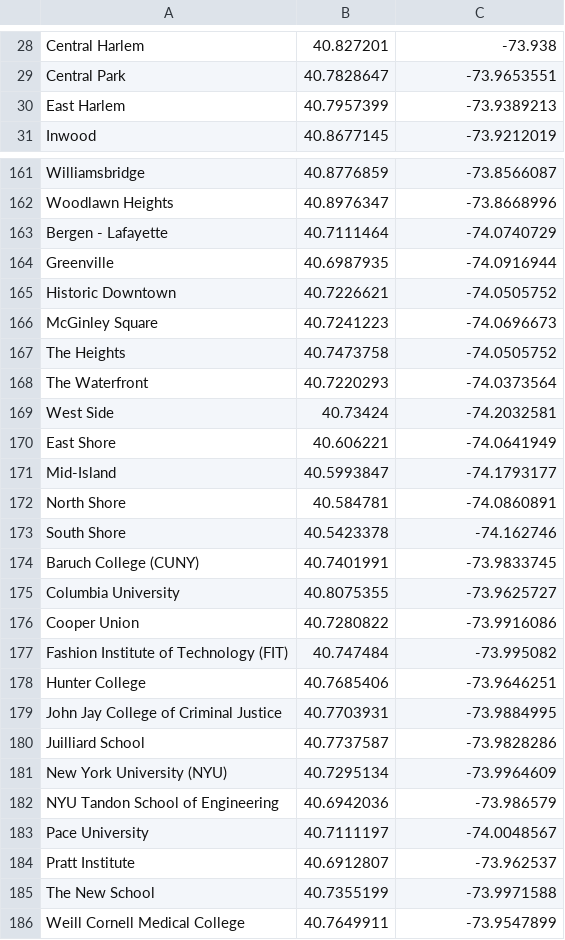
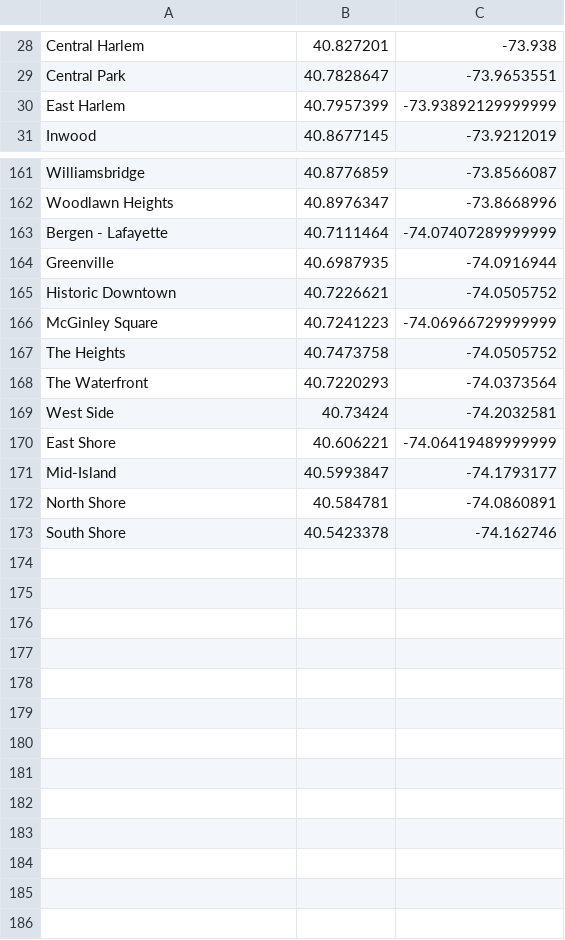
Before and after one commit to shubh24/renthop, a CSV file: coded_locs.csv, drawn as a sheet; only a part is shown, gaps mark what is left out; the diff covers the shown part only.

Commit message:
no colleges

```diff
--- a/coded_locs.csv
+++ b/coded_locs.csv
@@ -29,3 +29,3 @@ Central Harlem,40.827201,-73.938
 Central Park,40.7828647,-73.9653551
-East Harlem,40.7957399,-73.9389213
+East Harlem,40.7957399,-73.93892129999999
 Inwood,40.8677145,-73.9212019
@@ -162,6 +162,6 @@ Williamsbridge,40.8776859,-73.8566087
 Woodlawn Heights,40.8976347,-73.8668996
-Bergen - Lafayette,40.7111464,-74.0740729
+Bergen - Lafayette,40.7111464,-74.07407289999999
 Greenville,40.6987935,-74.0916944
 Historic Downtown,40.7226621,-74.0505752
-McGinley Square,40.7241223,-74.0696673
+McGinley Square,40.7241223,-74.06966729999999
 The Heights,40.7473758,-74.0505752
@@ -169,3 +169,3 @@ The Waterfront,40.7220293,-74.0373564
 West Side,40.73424,-74.2032581
-East Shore,40.606221,-74.0641949
+East Shore,40.606221,-74.06419489999999
 Mid-Island,40.5993847,-74.1793177
@@ -173,14 +173 @@ North Shore,40.584781,-74.0860891
 South Shore,40.5423378,-74.162746
-Baruch College (CUNY),40.7401991,-73.9833745
-Columbia University,40.8075355,-73.9625727
-Cooper Union ,40.7280822,-73.9916086
-Fashion Institute of Technology (FIT) ,40.747484,-73.995082
-Hunter College ,40.7685406,-73.9646251
-John Jay College of Criminal Justice ,40.7703931,-73.9884995
-Juilliard School ,40.7737587,-73.9828286
-New York University (NYU) ,40.7295134,-73.9964609
-NYU Tandon School of Engineering ,40.6942036,-73.986579
-Pace University ,40.7111197,-74.0048567
-Pratt Institute ,40.6912807,-73.962537
-The New School ,40.7355199,-73.9971588
-Weill Cornell Medical College,40.7649911,-73.9547899
```
Also changed, not shown: 39 edited cells elsewhere in this file.
